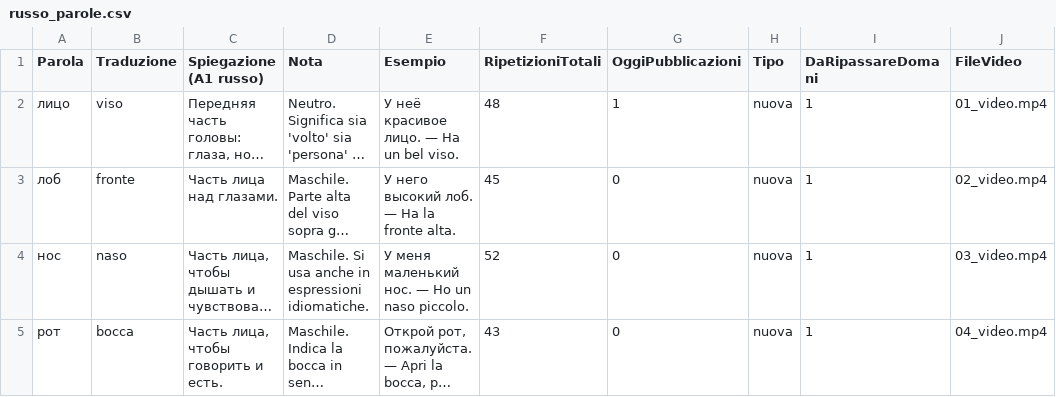
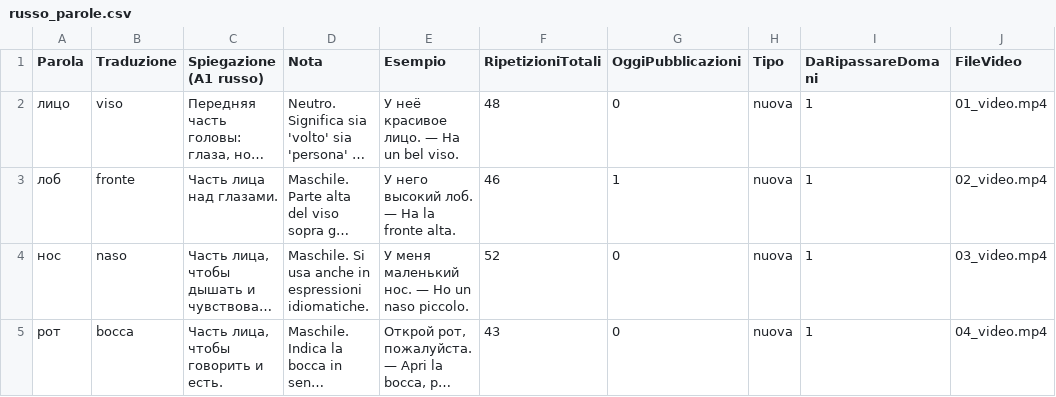
Before and after one commit to gfusarbassini/flashcards-video-bot, a CSV file: russo_parole.csv, drawn as a sheet; only a part is shown; long unchanged cells end in …; the diff names each change by its address in the sheet, - before the commit and + after, or states it on an @@ line.

```diff
--- a/russo_parole.csv
+++ b/russo_parole.csv
-G2 (OggiPubblicazioni): 1
+G2 (OggiPubblicazioni): 0
-F3 (RipetizioniTotali): 45
+F3 (RipetizioniTotali): 46
-G3 (OggiPubblicazioni): 0
+G3 (OggiPubblicazioni): 1
```
Also changed, not shown: 1 other file.
